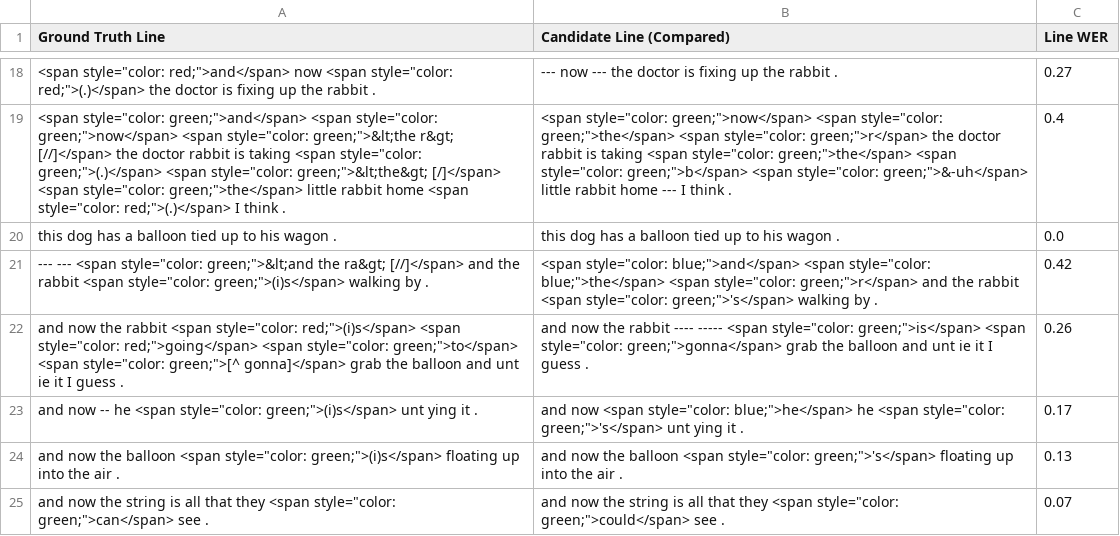
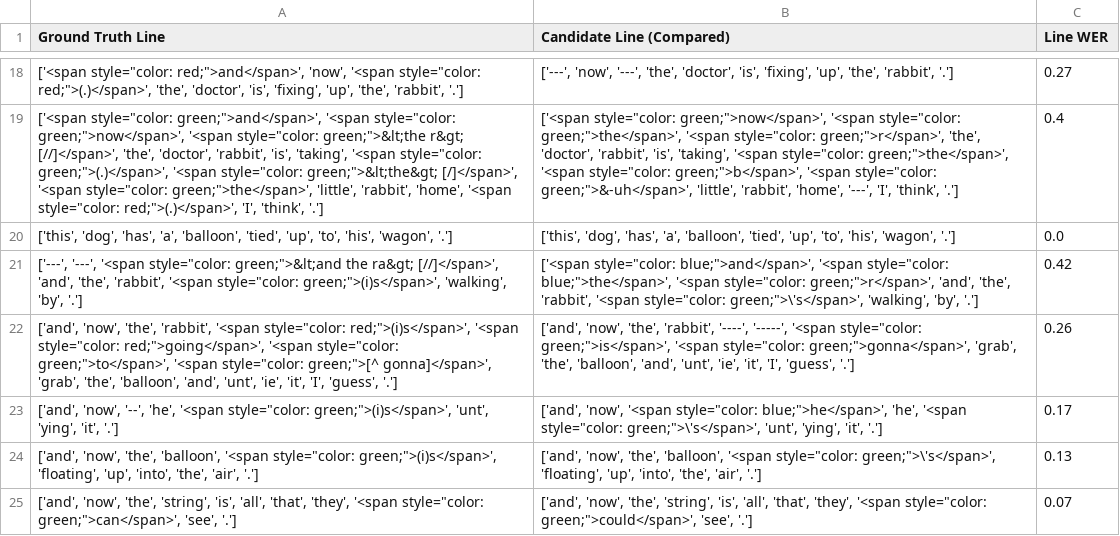
Before and after one commit to snczww/UB_ASR, a CSV file: wer_output.csv, drawn as a sheet; only a part is shown, gaps mark what is left out; the diff covers the shown part only; the diff names each change by its address in the sheet, - before the commit and + after, or states it on an @@ line.

Commit message:
return list type

```diff
--- a/wer_output.csv
+++ b/wer_output.csv
-A18 (Ground Truth Line): <span style="color: red;">and</span> now <span style="color: red;">(.)</span> the doctor is fixing up the rabbit .
+A18 (Ground Truth Line): ['<span style="color: red;">and</span>', 'now', '<span style="color: red;">(.)</span>', 'the', 'doctor', 'is', 'fixing', 'up', 'the', 'rabbit', '.']
-B18 (Candidate Line (Compared)): --- now --- the doctor is fixing up the rabbit .
+B18 (Candidate Line (Compared)): ['---', 'now', '---', 'the', 'doctor', 'is', 'fixing', 'up', 'the', 'rabbit', '.']
-A19 (Ground Truth Line): <span style="color: green;">and</span> <span style="color: green;">now</span> <span style="color: green;">&lt;the r&gt; [//]</span> the doctor rabbit is taking <span style="color: green;">(.)</span> <span style="color: green;">&lt;the&gt; [/]</span> <span style="color: green;">the</span> little rabbit home <span style="color: red;">(.)</span> I think .
+A19 (Ground Truth Line): ['<span style="color: green;">and</span>', '<span style="color: green;">now</span>', '<span style="color: green;">&lt;the r&gt; [//]</span>', 'the', 'doctor', 'rabbit', 'is', 'taking', '<span style="color: green;">(.)</span>', '<span style="color: green;">&lt;the&gt; [/]</span>', '<span style="color: green;">the</span>', 'little', 'rabbit', 'home', '<span style="color: red;">(.)</span>', 'I', 'think', '.']
-B19 (Candidate Line (Compared)): <span style="color: green;">now</span> <span style="color: green;">the</span> <span style="color: green;">r</span> the doctor rabbit is taking <span style="color: green;">the</span> <span style="color: green;">b</span> <span style="color: green;">&-uh</span> little rabbit home --- I think .
+B19 (Candidate Line (Compared)): ['<span style="color: green;">now</span>', '<span style="color: green;">the</span>', '<span style="color: green;">r</span>', 'the', 'doctor', 'rabbit', 'is', 'taking', '<span style="color: green;">the</span>', '<span style="color: green;">b</span>', '<span style="color: green;">&-uh</span>', 'little', 'rabbit', 'home', '---', 'I', 'think', '.']
-A20 (Ground Truth Line): this dog has a balloon tied up to his wagon .
+A20 (Ground Truth Line): ['this', 'dog', 'has', 'a', 'balloon', 'tied', 'up', 'to', 'his', 'wagon', '.']
-B20 (Candidate Line (Compared)): this dog has a balloon tied up to his wagon .
+B20 (Candidate Line (Compared)): ['this', 'dog', 'has', 'a', 'balloon', 'tied', 'up', 'to', 'his', 'wagon', '.']
-A21 (Ground Truth Line): --- --- <span style="color: green;">&lt;and the ra&gt; [//]</span> and the rabbit <span style="color: green;">(i)s</span> walking by .
+A21 (Ground Truth Line): ['---', '---', '<span style="color: green;">&lt;and the ra&gt; [//]</span>', 'and', 'the', 'rabbit', '<span style="color: green;">(i)s</span>', 'walking', 'by', '.']
-B21 (Candidate Line (Compared)): <span style="color: blue;">and</span> <span style="color: blue;">the</span> <span style="color: green;">r</span> and the rabbit <span style="color: green;">'s</span> walking by .
+B21 (Candidate Line (Compared)): ['<span style="color: blue;">and</span>', '<span style="color: blue;">the</span>', '<span style="color: green;">r</span>', 'and', 'the', 'rabbit', '<span style="color: green;">\'s</span>', 'walking', 'by', '.']
-A22 (Ground Truth Line): and now the rabbit <span style="color: red;">(i)s</span> <span style="color: red;">going</span> <span style="color: green;">to</span> <span style="color: green;">[^ gonna]</span> grab the balloon and unt ie it I guess .
+A22 (Ground Truth Line): ['and', 'now', 'the', 'rabbit', '<span style="color: red;">(i)s</span>', '<span style="color: red;">going</span>', '<span style="color: green;">to</span>', '<span style="color: green;">[^ gonna]</span>', 'grab', 'the', 'balloon', 'and', 'unt', 'ie', 'it', 'I', 'guess', '.']
-B22 (Candidate Line (Compared)): and now the rabbit ---- ----- <span style="color: green;">is</span> <span style="color: green;">gonna</span> grab the balloon and unt ie it I guess .
+B22 (Candidate Line (Compared)): ['and', 'now', 'the', 'rabbit', '----', '-----', '<span style="color: green;">is</span>', '<span style="color: green;">gonna</span>', 'grab', 'the', 'balloon', 'and', 'unt', 'ie', 'it', 'I', 'guess', '.']
-A23 (Ground Truth Line): and now -- he <span style="color: green;">(i)s</span> unt ying it .
+A23 (Ground Truth Line): ['and', 'now', '--', 'he', '<span style="color: green;">(i)s</span>', 'unt', 'ying', 'it', '.']
-B23 (Candidate Line (Compared)): and now <span style="color: blue;">he</span> he <span style="color: green;">'s</span> unt ying it .
+B23 (Candidate Line (Compared)): ['and', 'now', '<span style="color: blue;">he</span>', 'he', '<span style="color: green;">\'s</span>', 'unt', 'ying', 'it', '.']
-A24 (Ground Truth Line): and now the balloon <span style="color: green;">(i)s</span> floating up into the air .
+A24 (Ground Truth Line): ['and', 'now', 'the', 'balloon', '<span style="color: green;">(i)s</span>', 'floating', 'up', 'into', 'the', 'air', '.']
-B24 (Candidate Line (Compared)): and now the balloon <span style="color: green;">'s</span> floating up into the air .
+B24 (Candidate Line (Compared)): ['and', 'now', 'the', 'balloon', '<span style="color: green;">\'s</span>', 'floating', 'up', 'into', 'the', 'air', '.']
-A25 (Ground Truth Line): and now the string is all that they <span style="color: green;">can</span> see .
+A25 (Ground Truth Line): ['and', 'now', 'the', 'string', 'is', 'all', 'that', 'they', '<span style="color: green;">can</span>', 'see', '.']
-B25 (Candidate Line (Compared)): and now the string is all that they <span style="color: green;">could</span> see .
+B25 (Candidate Line (Compared)): ['and', 'now', 'the', 'string', 'is', 'all', 'that', 'they', '<span style="color: green;">could</span>', 'see', '.']
```
Also changed, not shown: 32 edited cells elsewhere in this file, wer_annotation_wer_output.csv, 4 other files.
